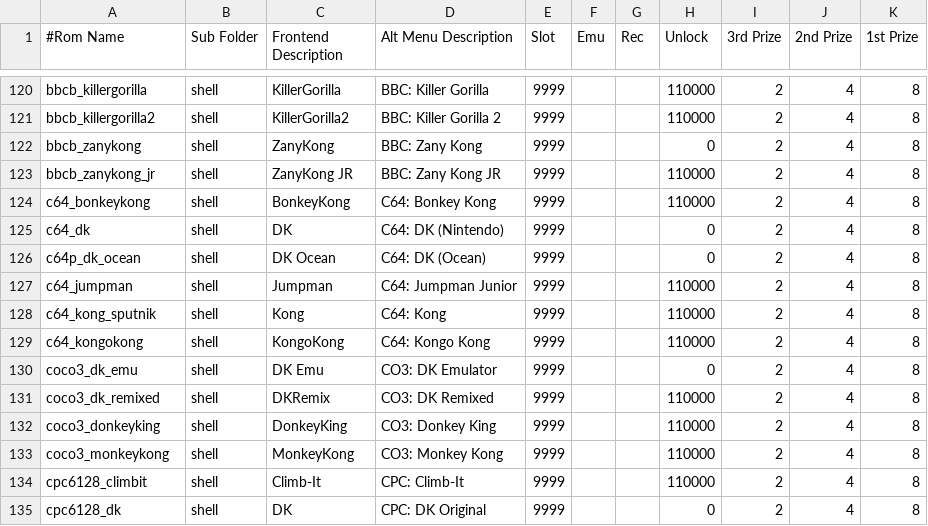
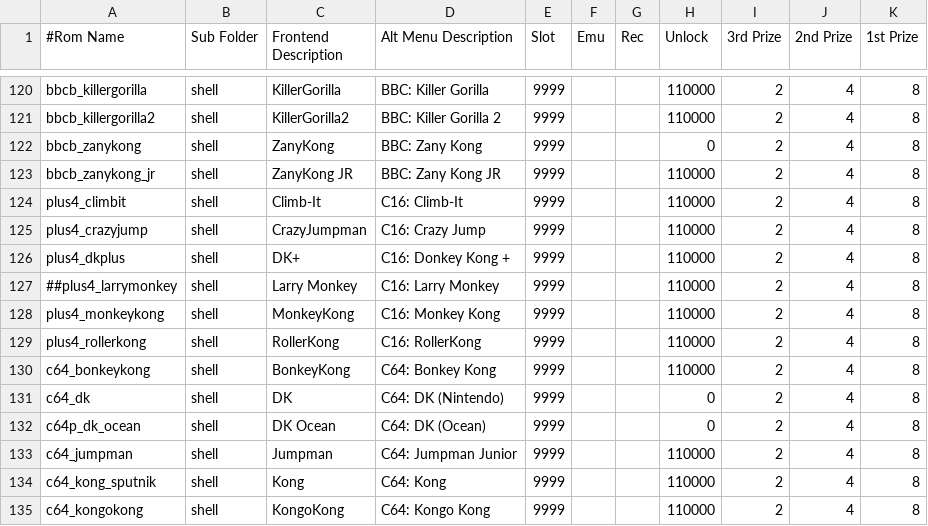
Before and after one commit to 10yard/dkafe, a CSV file: romlist_addon.csv, drawn as a sheet; only a part is shown, gaps mark what is left out; the shorter side is filled out with more unchanged rows.

Commit message:
Commodore C16/Plus4 support with several DK clones Shell tweaks

```diff
--- a/romlist_addon.csv
+++ b/romlist_addon.csv
@@ -123,2 +123,8 @@ bbcb_zanykong,shell,ZanyKong,BBC: Zany Kong,9999,,,0,2,4,8
 bbcb_zanykong_jr,shell,ZanyKong JR,BBC: Zany Kong JR,9999,,,110000,2,4,8
+plus4_climbit,shell,Climb-It,C16: Climb-It,9999,,,110000,2,4,8
+plus4_crazyjump,shell,CrazyJumpman,C16: Crazy Jump,9999,,,110000,2,4,8
+plus4_dkplus,shell,DK+,C16: Donkey Kong +,9999,,,110000,2,4,8
+##plus4_larrymonkey,shell,Larry Monkey,C16: Larry Monkey,9999,,,110000,2,4,8
+plus4_monkeykong,shell,MonkeyKong,C16: Monkey Kong,9999,,,110000,2,4,8
+plus4_rollerkong,shell,RollerKong,C16: RollerKong,9999,,,110000,2,4,8
 c64_bonkeykong,shell,BonkeyKong,C64: Bonkey Kong,9999,,,110000,2,4,8
```
Also changed, not shown: 16 other files.
